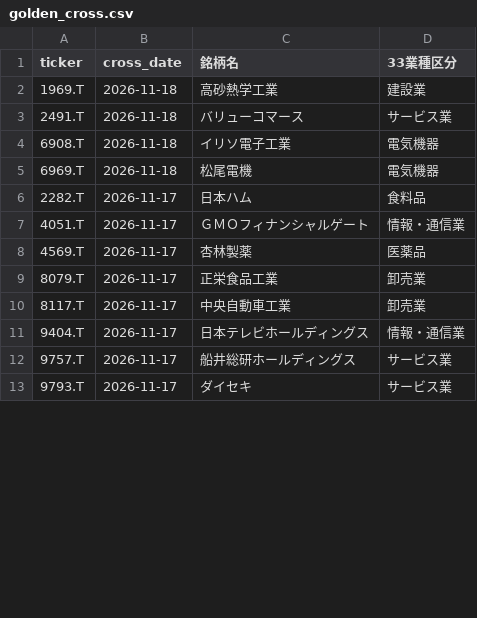
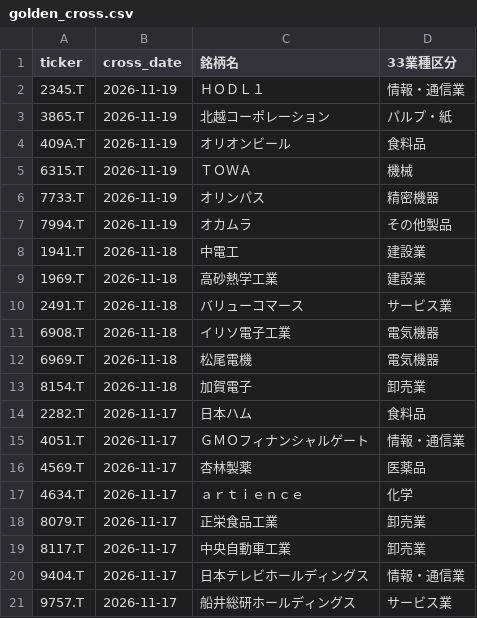
Before and after one commit to abesegg/jp-stock-screener, a CSV file: golden_cross.csv, drawn as a sheet; only a part is shown; the shorter side is filled out with more unchanged rows; the diff covers the shown part only; the diff names each change by its address in the sheet, - before the commit and + after, or states it on an @@ line.

```diff
--- a/golden_cross.csv
+++ b/golden_cross.csv
+row 2: 2345.T | 2026-11-19 | ＨＯＤＬ１ | 情報・通信業
+row 3: 3865.T | 2026-11-19 | 北越コーポレーション | パルプ・紙
+row 4: 409A.T | 2026-11-19 | オリオンビール | 食料品
+row 5: 6315.T | 2026-11-19 | ＴＯＷＡ | 機械
+row 6: 7733.T | 2026-11-19 | オリンパス | 精密機器
+row 7: 7994.T | 2026-11-19 | オカムラ | その他製品
+row 8: 1941.T | 2026-11-18 | 中電工 | 建設業
+row 13: 8154.T | 2026-11-18 | 加賀電子 | 卸売業
+row 17: 4634.T | 2026-11-17 | ａｒｔｉｅｎｃｅ | 化学
```
Also changed, not shown: 35 removed rows elsewhere in this file, perfect_order.csv, rs_ranking.csv, 3 other files.
